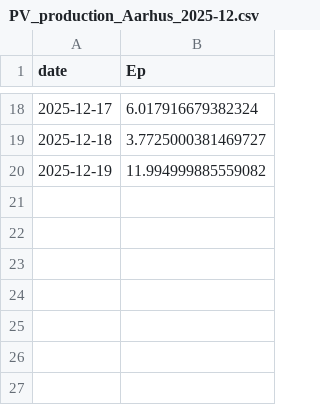
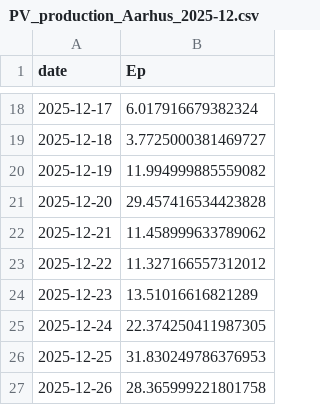
Before and after one commit to ebbekyhl/UEF-PV-Production, a CSV file: data/PV_production_Aarhus_2025-12.csv, drawn as a sheet; only a part is shown, gaps mark what is left out; the diff names each change by its address in the sheet, - before the commit and + after, or states it on an @@ line.

```diff
--- a/data/PV_production_Aarhus_2025-12.csv
+++ b/data/PV_production_Aarhus_2025-12.csv
+row 21: 2025-12-20 | 29.457416534423828
+row 22: 2025-12-21 | 11.458999633789062
+row 23: 2025-12-22 | 11.327166557312012
+row 24: 2025-12-23 | 13.51016616821289
+row 25: 2025-12-24 | 22.374250411987305
+row 26: 2025-12-25 | 31.830249786376953
+row 27: 2025-12-26 | 28.365999221801758
```
Also changed, not shown: 5 other files.
